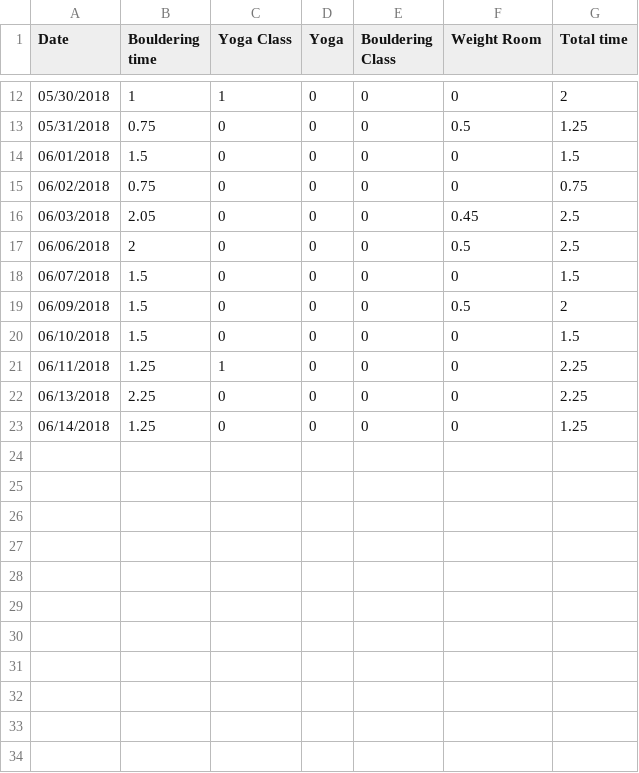
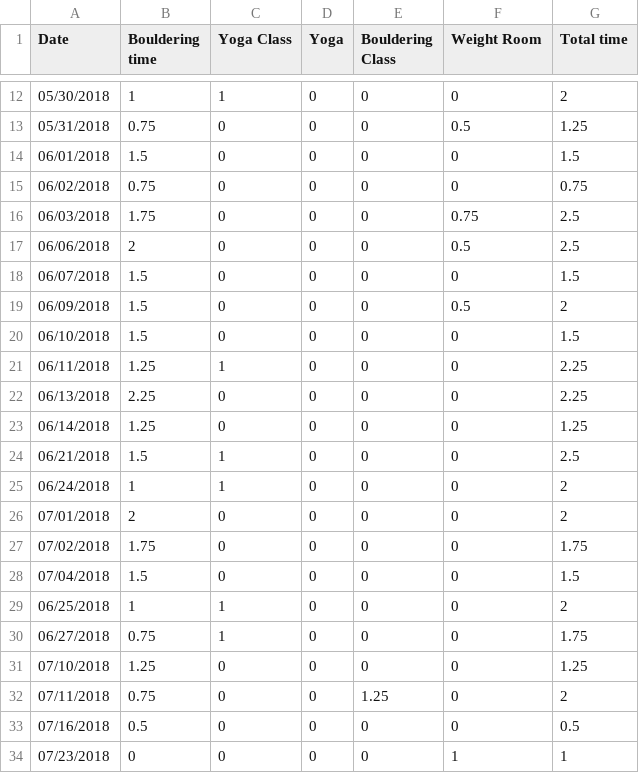
Before and after one commit to etcadinfinitum/plots, a CSV file: Climbing/session-times.csv, drawn as a sheet; only a part is shown, gaps mark what is left out.

Commit message:
more data

```diff
--- a/Climbing/session-times.csv
+++ b/Climbing/session-times.csv
@@ -15,3 +15,3 @@ Date,Bouldering time,Yoga Class,Yoga,Bouldering Class,Weight Room,Total time
 06/02/2018,0.75,0,0,0,0,0.75
-06/03/2018,2.05,0,0,0,0.45,2.5
+06/03/2018,1.75,0,0,0,0.75,2.5
 06/06/2018,2,0,0,0,0.5,2.5
@@ -23 +23,12 @@ Date,Bouldering time,Yoga Class,Yoga,Bouldering Class,Weight Room,Total time
 06/14/2018,1.25,0,0,0,0,1.25
+06/21/2018,1.5,1,0,0,0,2.5
+06/24/2018,1,1,0,0,0,2
+07/01/2018,2,0,0,0,0,2
+07/02/2018,1.75,0,0,0,0,1.75
+07/04/2018,1.5,0,0,0,0,1.5
+06/25/2018,1,1,0,0,0,2
+06/27/2018,0.75,1,0,0,0,1.75
+07/10/2018,1.25,0,0,0,0,1.25
+07/11/2018,0.75,0,0,1.25,0,2
+07/16/2018,0.5,0,0,0,0,0.5
+07/23/2018,0,0,0,0,1,1
```
Also changed, not shown: Climbing/weigh-ins.csv, 1 other file.
